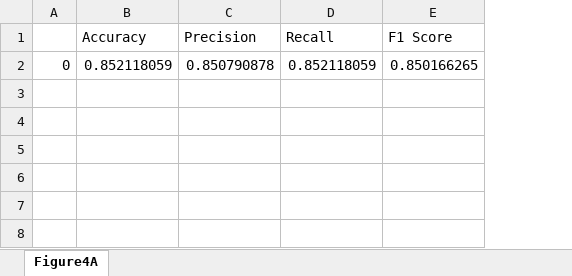
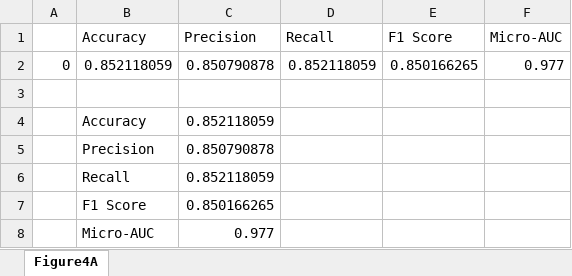
Before and after one commit to cartercompbio/PredictMEE, an Excel workbook: doc/figures/Figure4/Figure4A.xlsx, sheet Figure4A, drawn as a sheet; values as stored, in another font and other column widths than the file's, no borders; the diff names each change by its address in the sheet, - before the commit and + after, or states it on an @@ line.

```diff
--- a/doc/figures/Figure4/Figure4A.xlsx (sheet Figure4A)
+++ b/doc/figures/Figure4/Figure4A.xlsx (sheet Figure4A)
+column F (Micro-AUC), row 2: 0.977
+row 3: (empty)
+row 4:  | Accuracy | 0.852118059
+row 5:  | Precision | 0.850790878
+row 6:  | Recall | 0.852118059
+row 7:  | F1 Score | 0.850166265
+row 8:  | Micro-AUC | 0.977
```
Also changed, not shown: doc/submission/Supplementary_tables.xlsx, doc/supplementary/Supp_Table1.xlsx, 13 other files.
